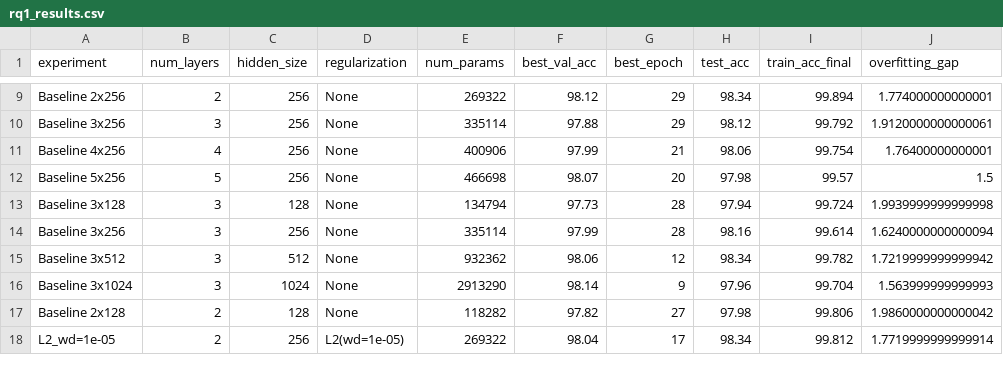
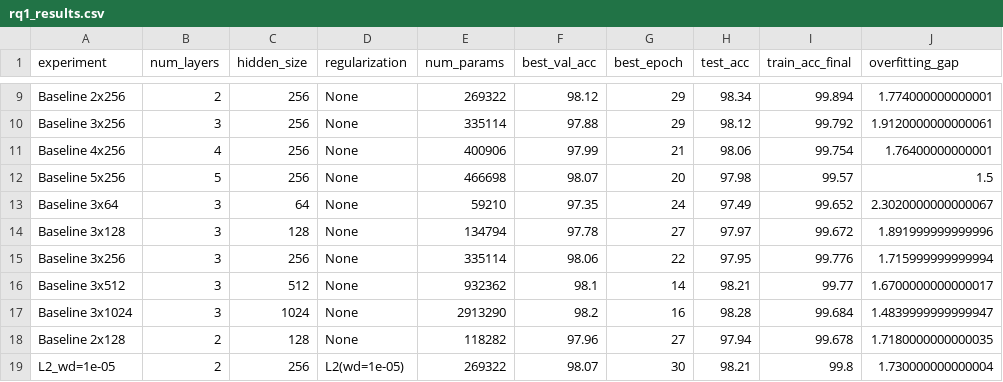
Before and after one commit to Nils-Wagnr/DeepLearning, a CSV file: RQ1 (Woche2)/rq1_results.csv, drawn as a sheet; only a part is shown, gaps mark what is left out; the diff covers the shown part only.

```diff
--- a/RQ1 (Woche2)/rq1_results.csv
+++ b/RQ1 (Woche2)/rq1_results.csv
@@ -12,7 +12,8 @@ Baseline 4x256,4,256,None,400906,97.99,21,98.06,99.754,1.76400000000001
 Baseline 5x256,5,256,None,466698,98.07,20,97.98,99.57,1.5
-Baseline 3x128,3,128,None,134794,97.73,28,97.94,99.724,1.9939999999999998
-Baseline 3x256,3,256,None,335114,97.99,28,98.16,99.614,1.6240000000000094
-Baseline 3x512,3,512,None,932362,98.06,12,98.34,99.782,1.7219999999999942
-Baseline 3x1024,3,1024,None,2913290,98.14,9,97.96,99.704,1.563999999999993
-Baseline 2x128,2,128,None,118282,97.82,27,97.98,99.806,1.9860000000000042
-L2_wd=1e-05,2,256,L2(wd=1e-05),269322,98.04,17,98.34,99.812,1.7719999999999914
+Baseline 3x64,3,64,None,59210,97.35,24,97.49,99.652,2.3020000000000067
+Baseline 3x128,3,128,None,134794,97.78,27,97.97,99.672,1.891999999999996
+Baseline 3x256,3,256,None,335114,98.06,22,97.95,99.776,1.715999999999994
+Baseline 3x512,3,512,None,932362,98.1,14,98.21,99.77,1.6700000000000017
+Baseline 3x1024,3,1024,None,2913290,98.2,16,98.28,99.684,1.4839999999999947
+Baseline 2x128,2,128,None,118282,97.96,27,97.94,99.678,1.7180000000000035
+L2_wd=1e-05,2,256,L2(wd=1e-05),269322,98.07,30,98.21,99.8,1.730000000000004
```
Also changed, not shown: 100 edited cells elsewhere in this file, 1 other file.
